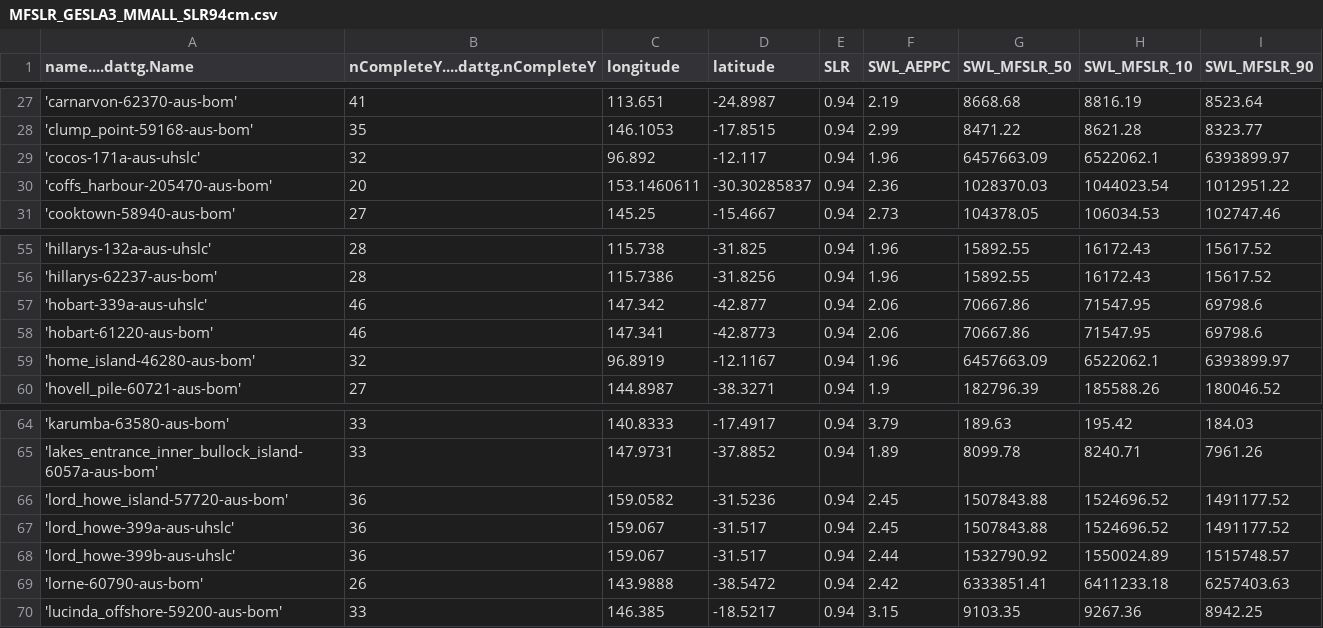
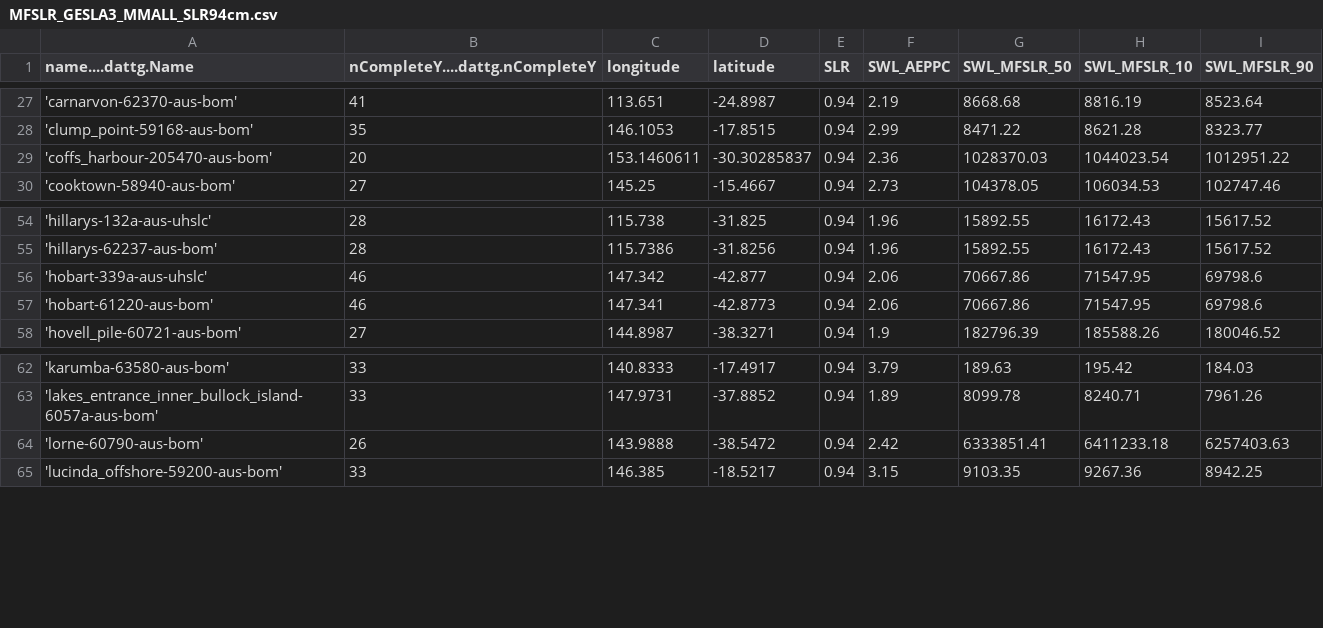
Before and after one commit to AusClimateService/ncra_coastal_hazards, a CSV file: data/MFSLR_GESLA3_MMALL_SLR94cm.csv, drawn as a sheet; only a part is shown, gaps mark what is left out.

Commit message:
CCHaPS data

```diff
--- a/data/MFSLR_GESLA3_MMALL_SLR94cm.csv
+++ b/data/MFSLR_GESLA3_MMALL_SLR94cm.csv
@@ -28,3 +28,2 @@
 "'clump_point-59168-aus-bom'",35,146.1053,-17.8515,0.94,2.99,8471.22,8621.28,8323.77
-"'cocos-171a-aus-uhslc'",32,96.892,-12.117,0.94,1.96,6457663.09,6522062.1,6393899.97
 "'coffs_harbour-205470-aus-bom'",20,153.1460611,-30.30285837,0.94,2.36,1028370.03,1044023.54,1012951.22
@@ -58,3 +57,2 @@
 "'hobart-61220-aus-bom'",46,147.341,-42.8773,0.94,2.06,70667.86,71547.95,69798.6
-"'home_island-46280-aus-bom'",32,96.8919,-12.1167,0.94,1.96,6457663.09,6522062.1,6393899.97
 "'hovell_pile-60721-aus-bom'",27,144.8987,-38.3271,0.94,1.9,182796.39,185588.26,180046.52
@@ -65,5 +63,2 @@
 "'lakes_entrance_inner_bullock_island-6057a-aus-bom'",33,147.9731,-37.8852,0.94,1.89,8099.78,8240.71,7961.26
-"'lord_howe_island-57720-aus-bom'",36,159.0582,-31.5236,0.94,2.45,1507843.88,1524696.52,1491177.52
-"'lord_howe-399a-aus-uhslc'",36,159.067,-31.517,0.94,2.45,1507843.88,1524696.52,1491177.52
-"'lord_howe-399b-aus-uhslc'",36,159.067,-31.517,0.94,2.44,1532790.92,1550024.89,1515748.57
 "'lorne-60790-aus-bom'",26,143.9888,-38.5472,0.94,2.42,6333851.41,6411233.18,6257403.63
```
Also changed, not shown: data/MFSLR_GESLA3_MMALL_SLR100cm.csv, data/MFSLR_GESLA3_MMALL_SLR32cm.csv, 53 other files.
